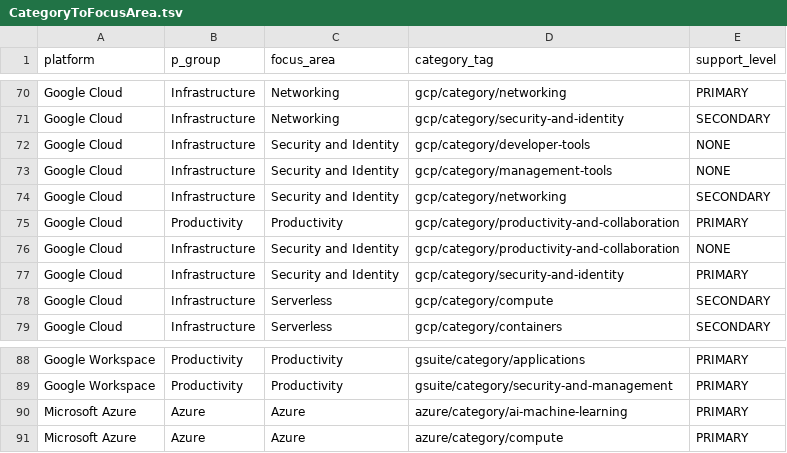
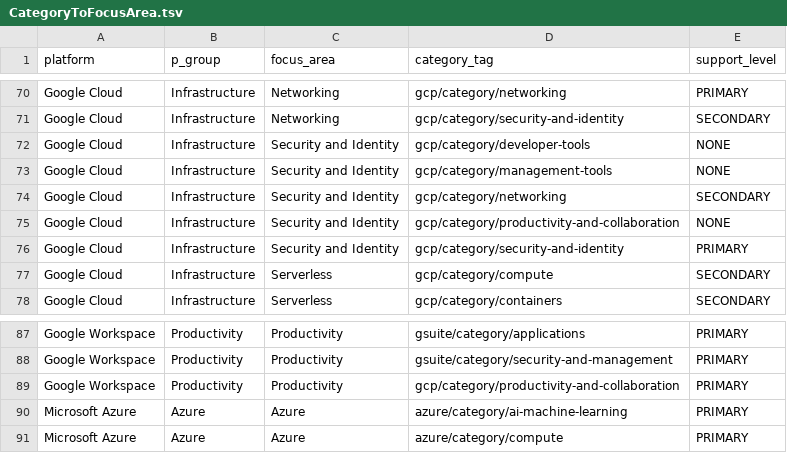
Before and after one commit to doitintl/cloud-catalog, a TSV file: data/focus_areas/CategoryToFocusArea.tsv, drawn as a sheet; only a part is shown, gaps mark what is left out; removed rows and columns are numbered as before the commit, all else as after; the diff names each change by its address in the sheet, - before the commit and + after, or states it on an @@ line.

Commit message:
remove platform from join to catalog, relying on category_tag match only, so Google Workspace can support gcp/category/productivity-and-collaboration, this enables us to support cross-cloud focus areas in the future as well (from a category support perspective)

```diff
--- a/data/focus_areas/CategoryToFocusArea.tsv
+++ b/data/focus_areas/CategoryToFocusArea.tsv
-row 75: Google Cloud | Productivity | Productivity | gcp/category/productivity-and-collaboration | PRIMARY
+row 89: Google Workspace | Productivity | Productivity | gcp/category/productivity-and-collaboration | PRIMARY
```
Also changed, not shown: 2 other files.
